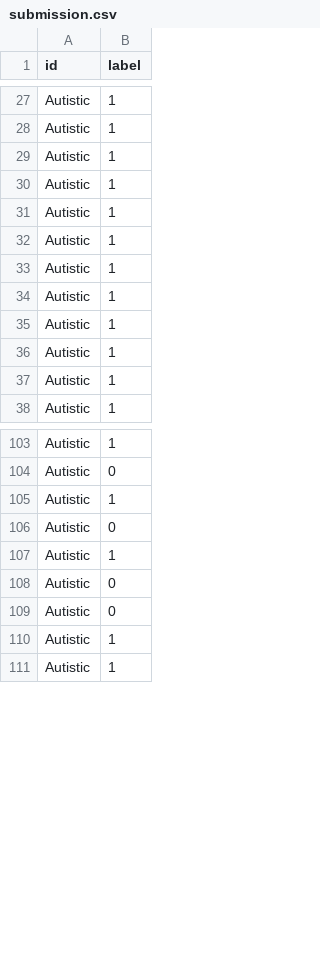
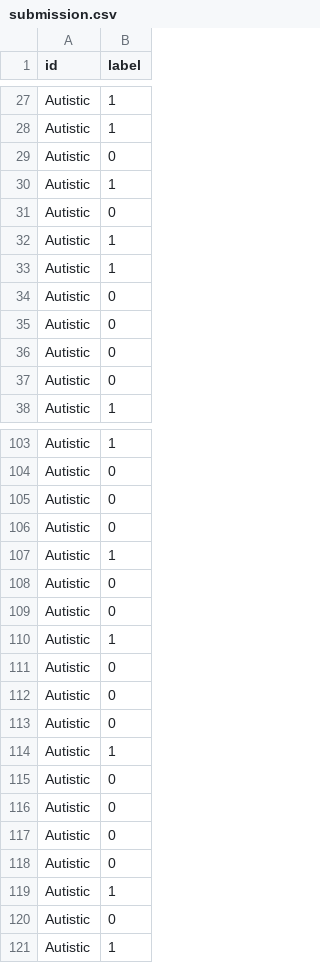
Before and after one commit to Abhirambs-08/05_ARKS_Early-Prediction-of-Autism-Disorder, a CSV file: submission.csv, drawn as a sheet; only a part is shown, gaps mark what is left out; the diff covers the shown part only.

```diff
--- a/submission.csv
+++ b/submission.csv
@@ -28,11 +28,11 @@ Autistic,1
 Autistic,1
+Autistic,0
+Autistic,1
+Autistic,0
 Autistic,1
 Autistic,1
-Autistic,1
-Autistic,1
-Autistic,1
-Autistic,1
-Autistic,1
-Autistic,1
-Autistic,1
+Autistic,0
+Autistic,0
+Autistic,0
+Autistic,0
 Autistic,1
@@ -104,3 +104,3 @@ Autistic,1
 Autistic,0
-Autistic,1
+Autistic,0
 Autistic,0
@@ -110,2 +110,12 @@ Autistic,0
 Autistic,1
+Autistic,0
+Autistic,0
+Autistic,0
+Autistic,1
+Autistic,0
+Autistic,0
+Autistic,0
+Autistic,0
+Autistic,1
+Autistic,0
 Autistic,1
```
Also changed, not shown: 16 added rows, 22 removed rows and 44 moved rows elsewhere in this file, 4 other files.
